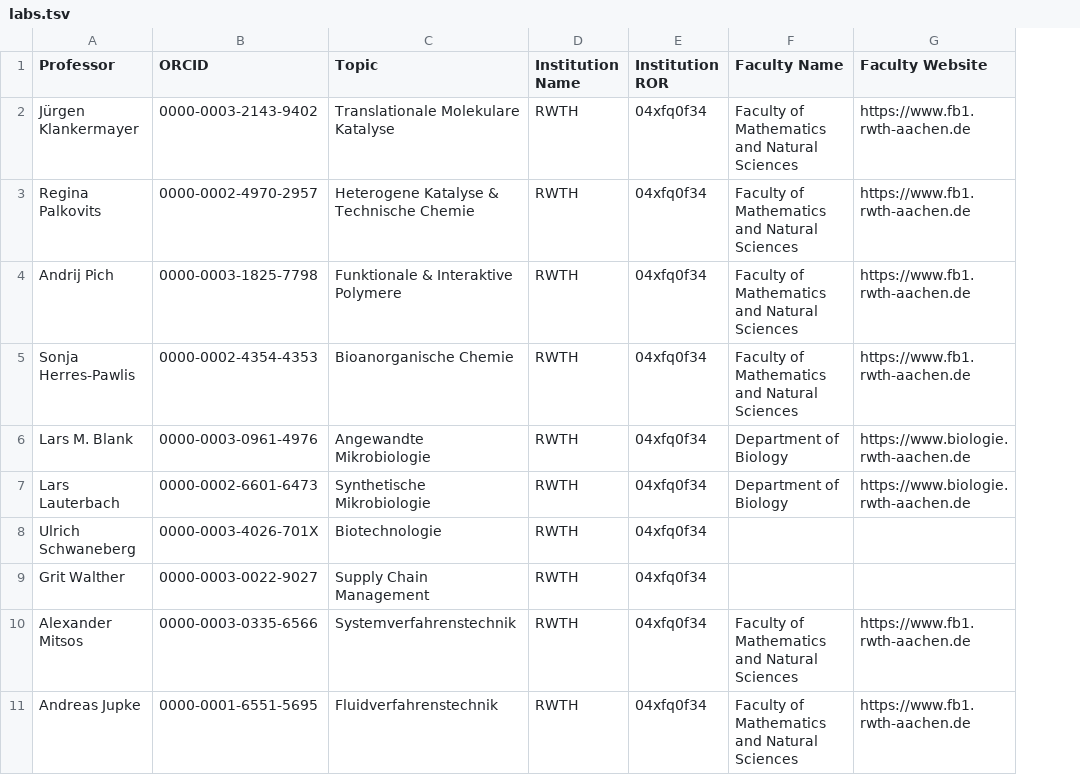
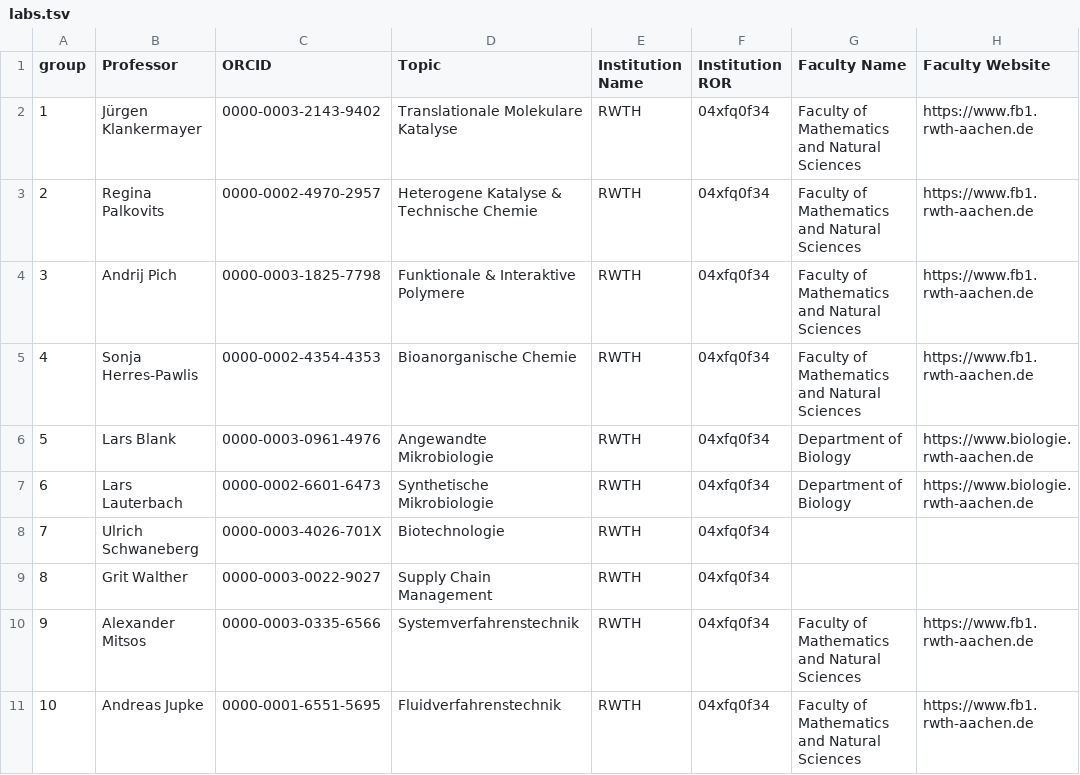
Before and after one commit to catalaix/catalaix-kg, a TSV file: labs.tsv, drawn as a sheet; only a part is shown; addresses are those after the commit; the diff names each change by its address in the sheet, - before the commit and + after, or states it on an @@ line.

```diff
--- a/labs.tsv
+++ b/labs.tsv
+column A (group), rows 2-11: 1 | 2 | 3 | 4 | 5 | 6 | 7 | 8 | 9 | 10
-B6 (Professor): Lars M. Blank
+B6 (Professor): Lars Blank
```
Also changed, not shown: reactions.tsv, 3 other files.
